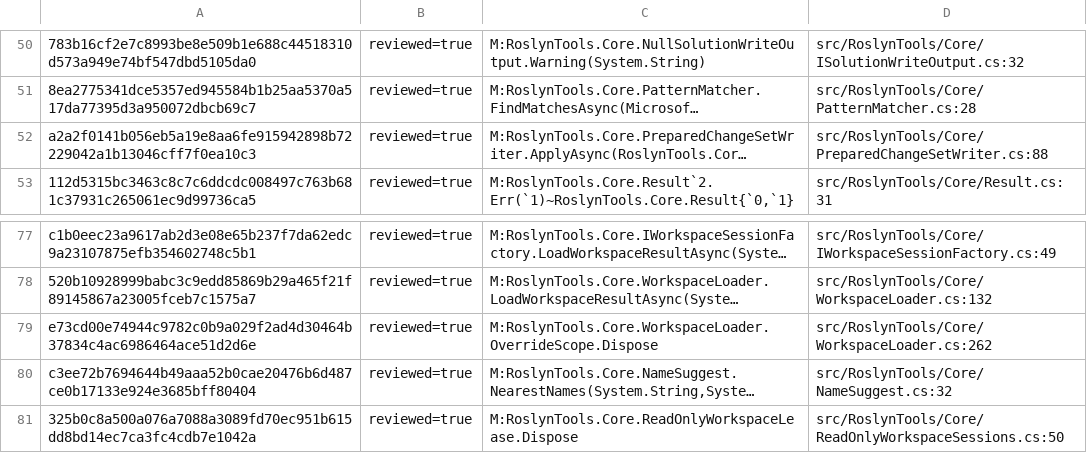
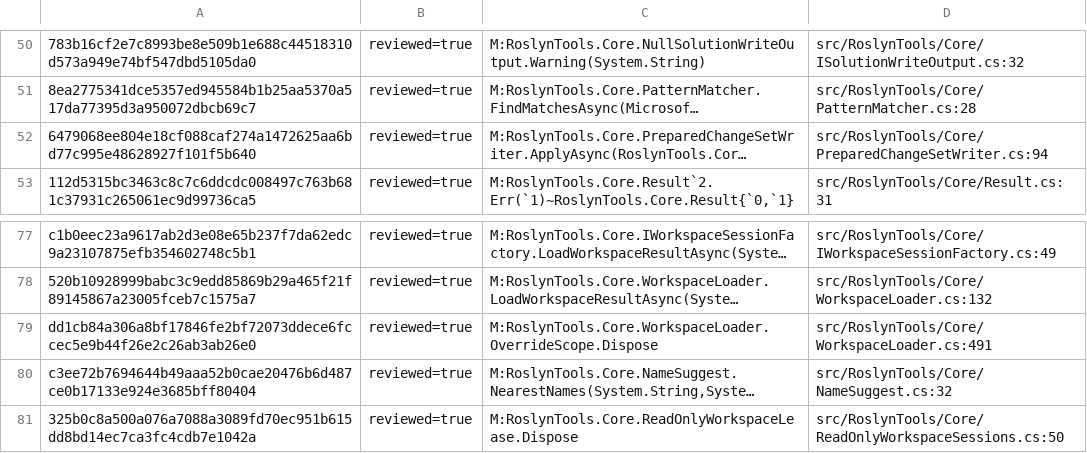
Before and after one commit to DanMarshall909/roslyn-tools, a TSV file: docs/public-core-method-review-index.tsv, drawn as a sheet; only a part is shown, gaps mark what is left out; long unchanged cells end in …; the diff names each change by its address in the sheet, - before the commit and + after, or states it on an @@ line.

Commit message:
Preflight prepared mutation paths before staging
Why:
Extraction output and other prepared effects could reach directory creation and
adjacent staging before their paths were checked against the trusted checkout.
That made a late commit-time check insufficient for the pre-freeze mutation
boundary.

What changed:
Require an authority-derived repository root, then validate raw and planned
solution documents, new files, edits, deletions, move endpoints, and affected
paths before staging. Reject parent traversal, outside paths, missing roots,
and existing reparse components from the filesystem root through the target.
Add explicit trusted roots to in-memory apply fixtures and regression tests for
outside extraction output, symlinks, traversal, moves, and missing trust.
Guard the production legacy SolutionWriter call as dry-run only. Record the
narrow guarantee and open limitations in ADR-0084, the architecture overview,
OpenSpec progress, and RT-016.

Verification:
Focused containment and architecture tests passed (55/55). Full local gate
passed: 3,227 core tests, 244 MCP tests, nine existing skips, and format verify.
Release build passed with no warnings or errors; Release tests passed with the
same counts. Independent read-only review passed. Staged diff check passed.

Constraints and follow-up:
This is path-string preflight, not race-free containment; concurrent path swaps
and the internal legacy direct apply branch remain open. A future physical
no-follow effect broker and removal of that legacy branch are required before
unattended apply can be admitted. Symlinked checkout aliases fail closed.

```diff
--- a/docs/public-core-method-review-index.tsv
+++ b/docs/public-core-method-review-index.tsv
-A52: a2a2f0141b056eb5a19e8aa6fe915942898b72229042a1b13046cff7f0ea10c3
+A52: 6479068ee804e18cf088caf274a1472625aa6bd77c995e48628927f101f5b640
-D52: src/RoslynTools/Core/PreparedChangeSetWriter.cs:88
+D52: src/RoslynTools/Core/PreparedChangeSetWriter.cs:94
-A79: e73cd00e74944c9782c0b9a029f2ad4d30464b37834c4ac6986464ace51d2d6e
+A79: dd1cb84a306a8bf17846fe2bf72073ddece6fccec5e9b44f26e2c26ab3ab26e0
-D79: src/RoslynTools/Core/WorkspaceLoader.cs:262
+D79: src/RoslynTools/Core/WorkspaceLoader.cs:491
```
Also changed, not shown: 39 other files.
